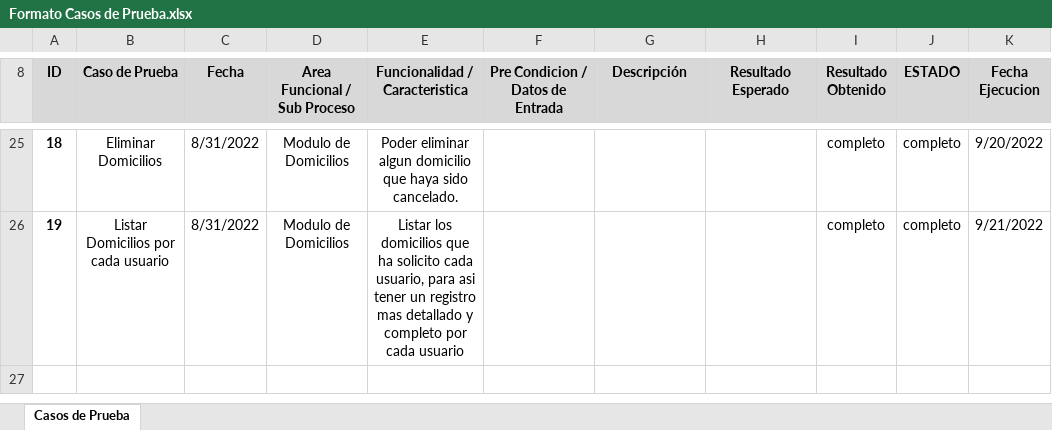
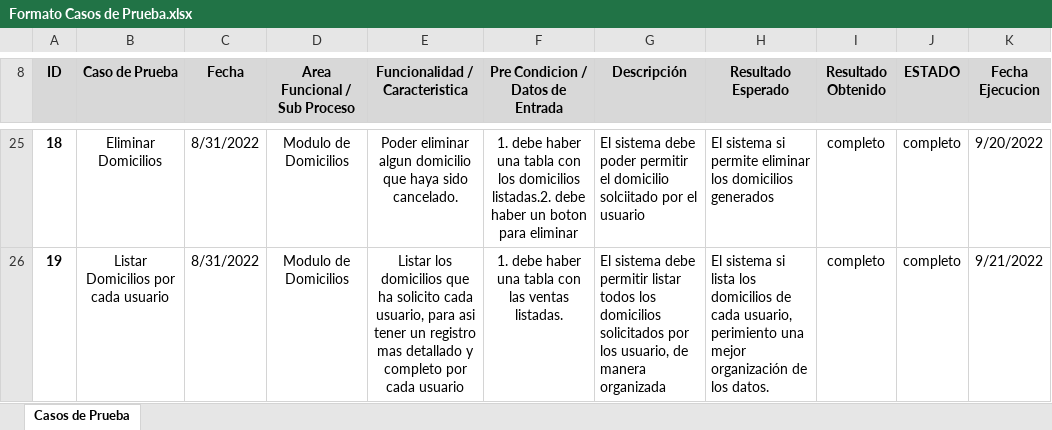
Before and after one commit to LIMON-AWA/Testing, an Excel workbook: Evidencias de sustentacion/Formato Casos de Prueba.xlsx, sheet Casos de Prueba, drawn as a sheet; only a part is shown, gaps mark what is left out; values as stored, in another font and other column widths than the file's, no borders; the diff covers the shown part only; the diff names each change by its address in the sheet, - before the commit and + after, or states it on an @@ line.

```diff
--- a/Evidencias de sustentacion/Formato Casos de Prueba.xlsx (sheet Casos de Prueba)
+++ b/Evidencias de sustentacion/Formato Casos de Prueba.xlsx (sheet Casos de Prueba)
-F25 (Pre Condicion / Datos de Entrada): (empty)
+F25 (Pre Condicion / Datos de Entrada): 1. debe haber una tabla con los domicilios listadas.2. debe haber un boton para eliminar
-G25 (Descripción): (empty)
+G25 (Descripción): El sistema debe poder permitir el domicilio solciitado por el usuario
-H25 (Resultado Esperado): (empty)
+H25 (Resultado Esperado): El sistema si permite eliminar los domicilios generados
-F26 (Pre Condicion / Datos de Entrada): (empty)
+F26 (Pre Condicion / Datos de Entrada): 1. debe haber una tabla con las ventas listadas.
-G26 (Descripción): (empty)
+G26 (Descripción): El sistema debe permitir listar todos los domicilios solicitados por los usuario, de manera organizada
-H26 (Resultado Esperado): (empty)
+H26 (Resultado Esperado): El sistema si lista los domicilios de cada usuario, perimiento una mejor organización de los datos.
```
Also changed, not shown: 37 edited cells elsewhere in this sheet.
